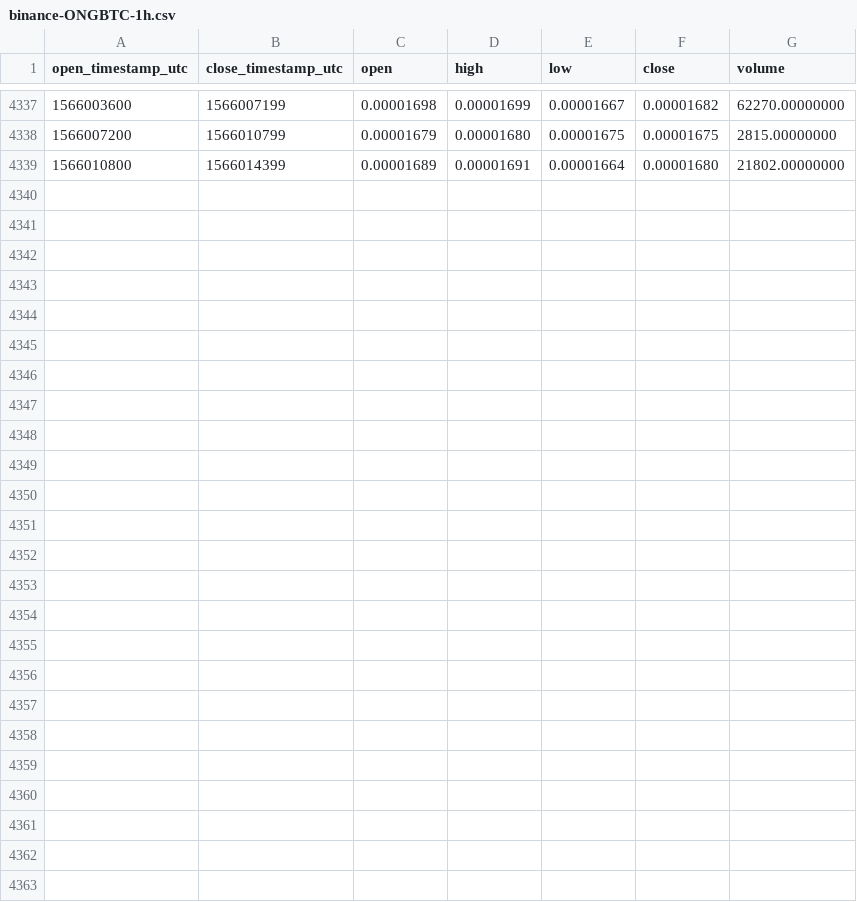
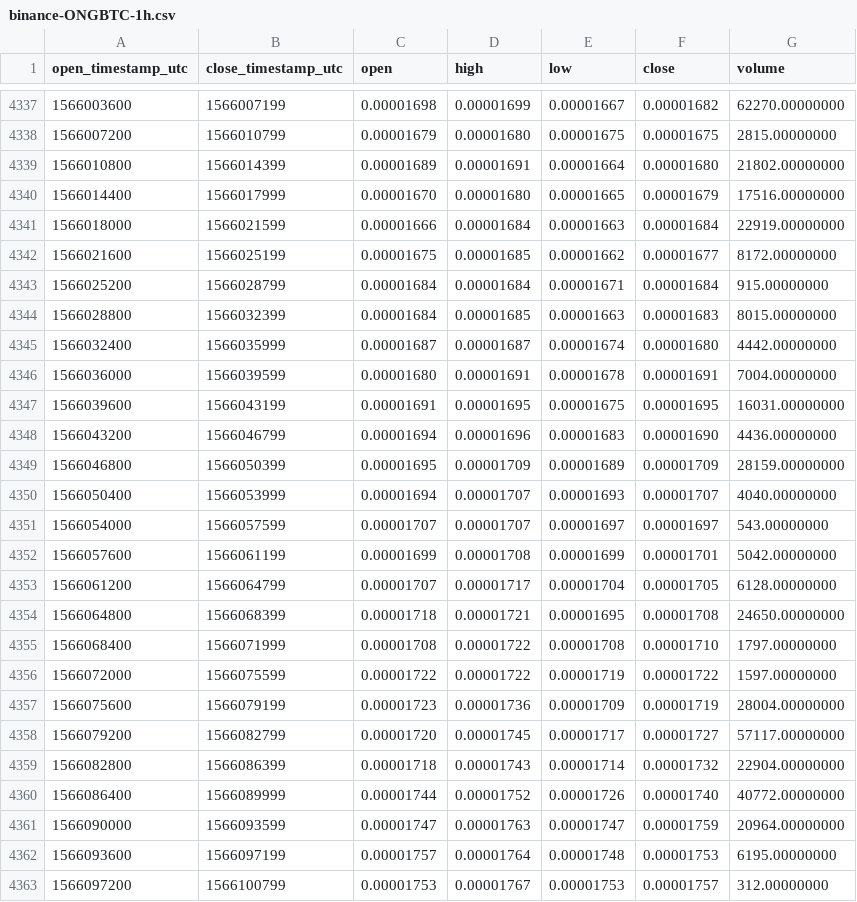
Before and after one commit to cryptobigbro/binance-ONGBTC, a CSV file: binance-ONGBTC-1h.csv, drawn as a sheet; only a part is shown, gaps mark what is left out.

Commit message:
Update OHLCV data.

```diff
--- a/binance-ONGBTC-1h.csv
+++ b/binance-ONGBTC-1h.csv
@@ -4339 +4339,25 @@ open_timestamp_utc,close_timestamp_utc,open,high,low,close,volume
 1566010800,1566014399,0.00001689,0.00001691,0.00001664,0.00001680,21802.00000000
+1566014400,1566017999,0.00001670,0.00001680,0.00001665,0.00001679,17516.00000000
+1566018000,1566021599,0.00001666,0.00001684,0.00001663,0.00001684,22919.00000000
+1566021600,1566025199,0.00001675,0.00001685,0.00001662,0.00001677,8172.00000000
+1566025200,1566028799,0.00001684,0.00001684,0.00001671,0.00001684,915.00000000
+1566028800,1566032399,0.00001684,0.00001685,0.00001663,0.00001683,8015.00000000
+1566032400,1566035999,0.00001687,0.00001687,0.00001674,0.00001680,4442.00000000
+1566036000,1566039599,0.00001680,0.00001691,0.00001678,0.00001691,7004.00000000
+1566039600,1566043199,0.00001691,0.00001695,0.00001675,0.00001695,16031.00000000
+1566043200,1566046799,0.00001694,0.00001696,0.00001683,0.00001690,4436.00000000
+1566046800,1566050399,0.00001695,0.00001709,0.00001689,0.00001709,28159.00000000
+1566050400,1566053999,0.00001694,0.00001707,0.00001693,0.00001707,4040.00000000
+1566054000,1566057599,0.00001707,0.00001707,0.00001697,0.00001697,543.00000000
+1566057600,1566061199,0.00001699,0.00001708,0.00001699,0.00001701,5042.00000000
+1566061200,1566064799,0.00001707,0.00001717,0.00001704,0.00001705,6128.00000000
+1566064800,1566068399,0.00001718,0.00001721,0.00001695,0.00001708,24650.00000000
+1566068400,1566071999,0.00001708,0.00001722,0.00001708,0.00001710,1797.00000000
+1566072000,1566075599,0.00001722,0.00001722,0.00001719,0.00001722,1597.00000000
+1566075600,1566079199,0.00001723,0.00001736,0.00001709,0.00001719,28004.00000000
+1566079200,1566082799,0.00001720,0.00001745,0.00001717,0.00001727,57117.00000000
+1566082800,1566086399,0.00001718,0.00001743,0.00001714,0.00001732,22904.00000000
+1566086400,1566089999,0.00001744,0.00001752,0.00001726,0.00001740,40772.00000000
+1566090000,1566093599,0.00001747,0.00001763,0.00001747,0.00001759,20964.00000000
+1566093600,1566097199,0.00001757,0.00001764,0.00001748,0.00001753,6195.00000000
+1566097200,1566100799,0.00001753,0.00001767,0.00001753,0.00001757,312.00000000
```
Also changed, not shown: binance-ONGBTC-1d.csv.
